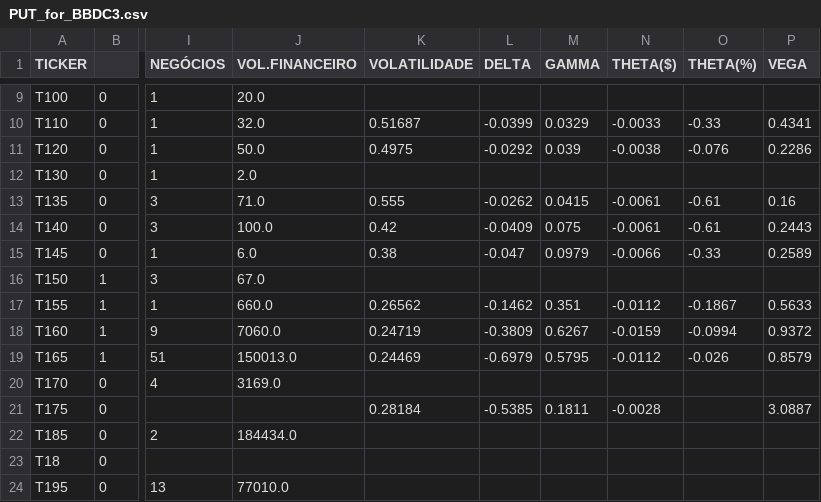
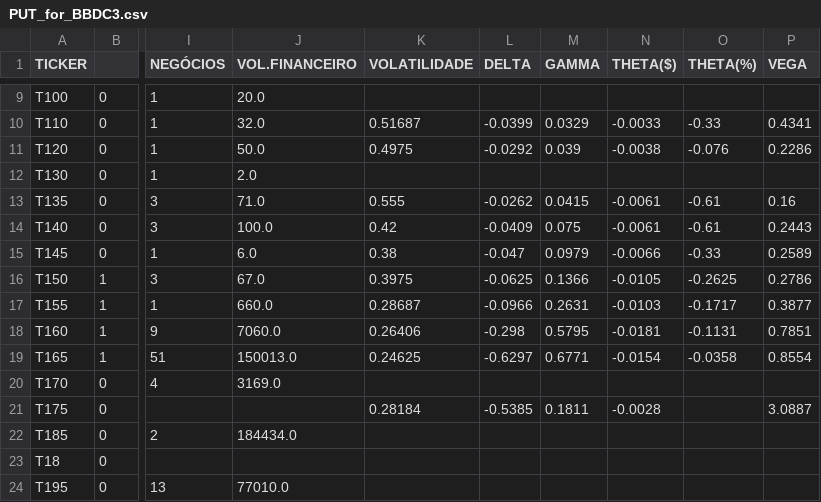
Before and after one commit to guiworldtv/Py_bovespa, a CSV file: src/data/PUT_for_BBDC3.csv, drawn as a sheet; only a part is shown, gaps mark what is left out; the diff names each change by its address in the sheet, - before the commit and + after, or states it on an @@ line.

```diff
--- a/src/data/PUT_for_BBDC3.csv
+++ b/src/data/PUT_for_BBDC3.csv
-K16 (VOLATILIDADE): (empty)
+K16 (VOLATILIDADE): 0.3975
-L16 (DELTA): (empty)
+L16 (DELTA): -0.0625
-M16 (GAMMA): (empty)
+M16 (GAMMA): 0.1366
-N16 (THETA($)): (empty)
+N16 (THETA($)): -0.0105
-O16 (THETA(%)): (empty)
+O16 (THETA(%)): -0.2625
-P16 (VEGA): (empty)
+P16 (VEGA): 0.2786
-K17 (VOLATILIDADE): 0.26562
+K17 (VOLATILIDADE): 0.28687
-L17 (DELTA): -0.1462
+L17 (DELTA): -0.0966
-M17 (GAMMA): 0.351
+M17 (GAMMA): 0.2631
-N17 (THETA($)): -0.0112
+N17 (THETA($)): -0.0103
-O17 (THETA(%)): -0.1867
+O17 (THETA(%)): -0.1717
-P17 (VEGA): 0.5633
+P17 (VEGA): 0.3877
-K18 (VOLATILIDADE): 0.24719
+K18 (VOLATILIDADE): 0.26406
-L18 (DELTA): -0.3809
+L18 (DELTA): -0.298
-M18 (GAMMA): 0.6267
+M18 (GAMMA): 0.5795
-N18 (THETA($)): -0.0159
+N18 (THETA($)): -0.0181
-O18 (THETA(%)): -0.0994
+O18 (THETA(%)): -0.1131
-P18 (VEGA): 0.9372
+P18 (VEGA): 0.7851
-K19 (VOLATILIDADE): 0.24469
+K19 (VOLATILIDADE): 0.24625
-L19 (DELTA): -0.6979
+L19 (DELTA): -0.6297
-M19 (GAMMA): 0.5795
+M19 (GAMMA): 0.6771
-N19 (THETA($)): -0.0112
+N19 (THETA($)): -0.0154
-O19 (THETA(%)): -0.026
+O19 (THETA(%)): -0.0358
-P19 (VEGA): 0.8579
+P19 (VEGA): 0.8554
```
Also changed, not shown: src/data/CALL_for_FLRY3.csv, src/data/CALL_for_POMO4.csv, 25 other files.
